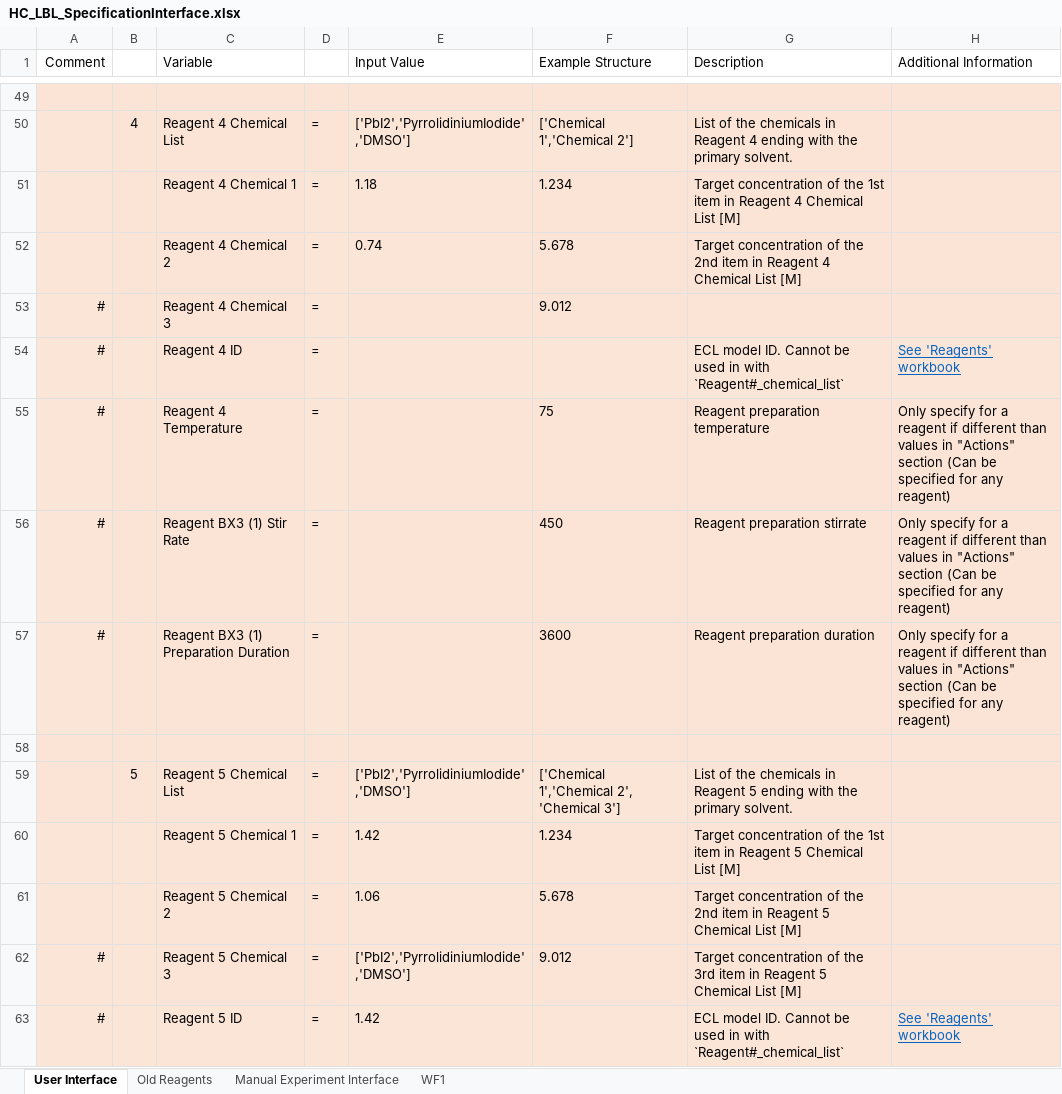
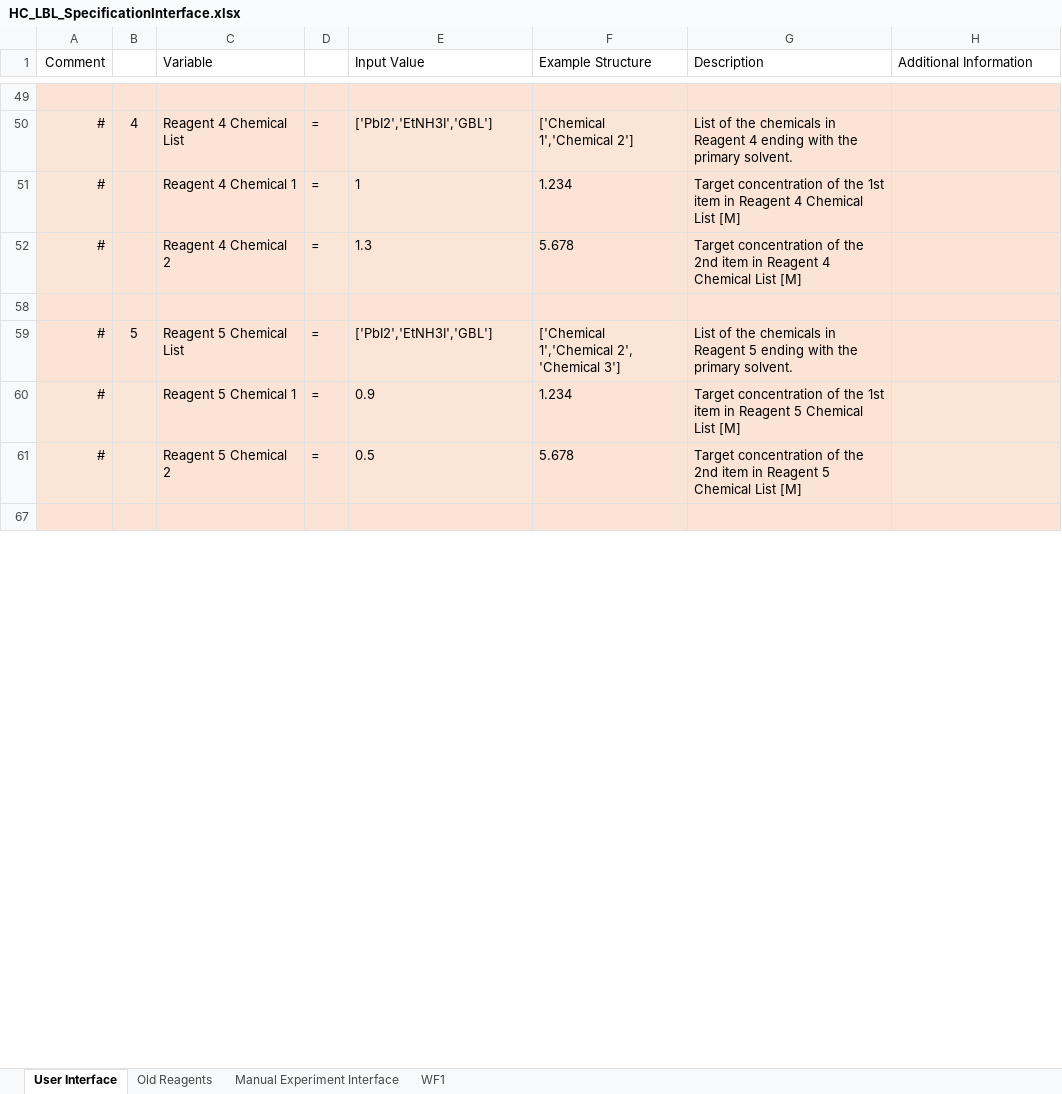
Before and after one commit to darkreactions/ESCALATE_Capture, an Excel workbook: HC_LBL_SpecificationInterface.xlsx, sheet User Interface, drawn as a sheet; only a part is shown, gaps mark what is left out; the shorter side is filled out with more unchanged rows; values as stored, in another font and other column widths than the file's, no borders; removed rows and columns are numbered as before the commit, all else as after; the diff covers the shown part only; the diff names each change by its address in the sheet, - before the commit and + after, or states it on an @@ line.

```diff
--- a/HC_LBL_SpecificationInterface.xlsx (sheet User Interface)
+++ b/HC_LBL_SpecificationInterface.xlsx (sheet User Interface)
-A50:A52 (Comment): (empty)
+A50:A52 (Comment): #
-E50 (Input Value): ['PbI2','PyrrolidiniumIodide','DMSO']
+E50 (Input Value): ['PbI2','EtNH3I','GBL']
-E51 (Input Value): 1.18
+E51 (Input Value): 1
-E52 (Input Value): 0.74
+E52 (Input Value): 1.3
@@ row 53 hidden: # |  | Reagent 4 Chemical 3 | = |  | 9.012 @@
@@ row 54 hidden: # |  | Reagent 4 ID | = |  |  | ECL model ID. Cannot be used in with `Reagent#_chemical_list` | See 'Reagents' workbook @@
@@ row 55 hidden: # |  | Reagent 4 Temperature | = |  | 75 | Reagent preparation temperature | Only specify for a reagent if different than values in "Actions" section (Can be specified for any reagent) @@
@@ row 56 hidden: # |  | Reagent BX3 (1) Stir Rate | = |  | 450 | Reagent preparation stirrate | Only specify for a reagent if different than values in "Actions" section (Can be specified for any reagent) @@
@@ row 57 hidden: # |  | Reagent BX3 (1) Preparation Duration | = |  | 3600 | Reagent preparation duration | Only specify for a reagent if different than values in "Actions" section (Can be specified for any reagent) @@
-A59:A61 (Comment): (empty)
+A59:A61 (Comment): #
-E59 (Input Value): ['PbI2','PyrrolidiniumIodide','DMSO']
+E59 (Input Value): ['PbI2','EtNH3I','GBL']
-E60 (Input Value): 1.42
+E60 (Input Value): 0.9
-E61 (Input Value): 1.06
+E61 (Input Value): 0.5
-row 62: # |  | Reagent 5 Chemical 3 | = | ['PbI2','PyrrolidiniumIodide','DMSO'] | 9.012 | Target concentration of the 3rd item in Reagent 5 Chemical List [M]
@@ row 63 hidden: # |  | Reagent 5 ID | = | 1.42 |  | ECL model ID. Cannot be used in with `Reagent#_chemical_list` | See 'Reagents' workbook @@
```
Also changed, not shown: 1 added row, 6 removed rows, 28 hidden or unhidden rows and 10 edited cells elsewhere in this sheet, sheet WF1, sheet Old Reagents, 2 other files.
